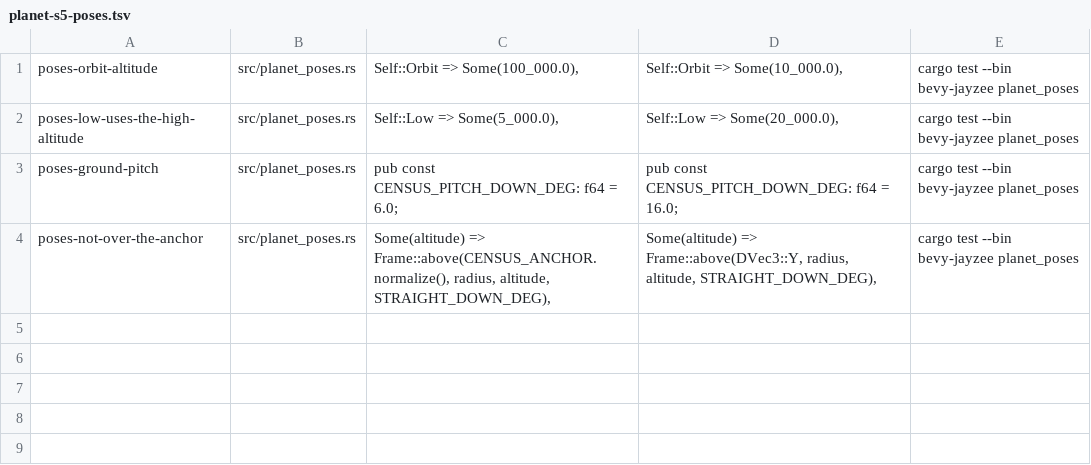
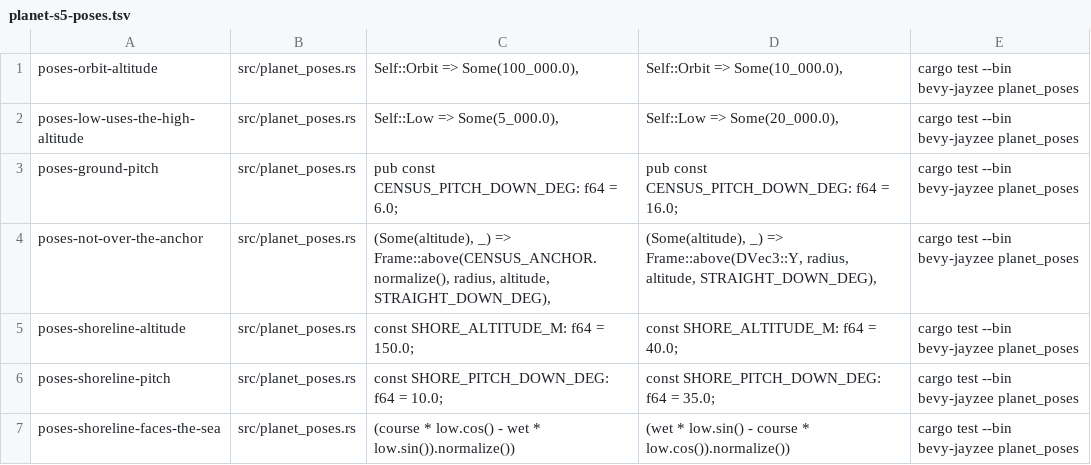
Before and after one commit to AnEntrypoint/bevy, a TSV file: scripts/mutants/planet-s5-poses.tsv, drawn as a sheet.

Commit message:
Add the shoreline pose to planet_poses (planet parity stage 5)

```diff
--- a/scripts/mutants/planet-s5-poses.tsv
+++ b/scripts/mutants/planet-s5-poses.tsv
@@ -3,2 +3,5 @@ poses-low-uses-the-high-altitude	src/planet_poses.rs	Self::Low => Some(5_000.0),
 poses-ground-pitch	src/planet_poses.rs	pub const CENSUS_PITCH_DOWN_DEG: f64 = 6.0;	pub const CENSUS_PITCH_DOWN_DEG: f64 = 16.0;	cargo test --bin bevy-jayzee planet_poses
-poses-not-over-the-anchor	src/planet_poses.rs	Some(altitude) => Frame::above(CENSUS_ANCHOR.normalize(), radius, altitude, STRAIGHT_DOWN_DEG),	Some(altitude) => Frame::above(DVec3::Y, radius, altitude, STRAIGHT_DOWN_DEG),	cargo test --bin bevy-jayzee planet_poses
+poses-not-over-the-anchor	src/planet_poses.rs	(Some(altitude), _) => Frame::above(CENSUS_ANCHOR.normalize(), radius, altitude, STRAIGHT_DOWN_DEG),	(Some(altitude), _) => Frame::above(DVec3::Y, radius, altitude, STRAIGHT_DOWN_DEG),	cargo test --bin bevy-jayzee planet_poses
+poses-shoreline-altitude	src/planet_poses.rs	const SHORE_ALTITUDE_M: f64 = 150.0;	const SHORE_ALTITUDE_M: f64 = 40.0;	cargo test --bin bevy-jayzee planet_poses
+poses-shoreline-pitch	src/planet_poses.rs	const SHORE_PITCH_DOWN_DEG: f64 = 10.0;	const SHORE_PITCH_DOWN_DEG: f64 = 35.0;	cargo test --bin bevy-jayzee planet_poses
+poses-shoreline-faces-the-sea	src/planet_poses.rs	(course * low.cos() - wet * low.sin()).normalize())	(wet * low.sin() - course * low.cos()).normalize())	cargo test --bin bevy-jayzee planet_poses
```
Also changed, not shown: 2 other files.
